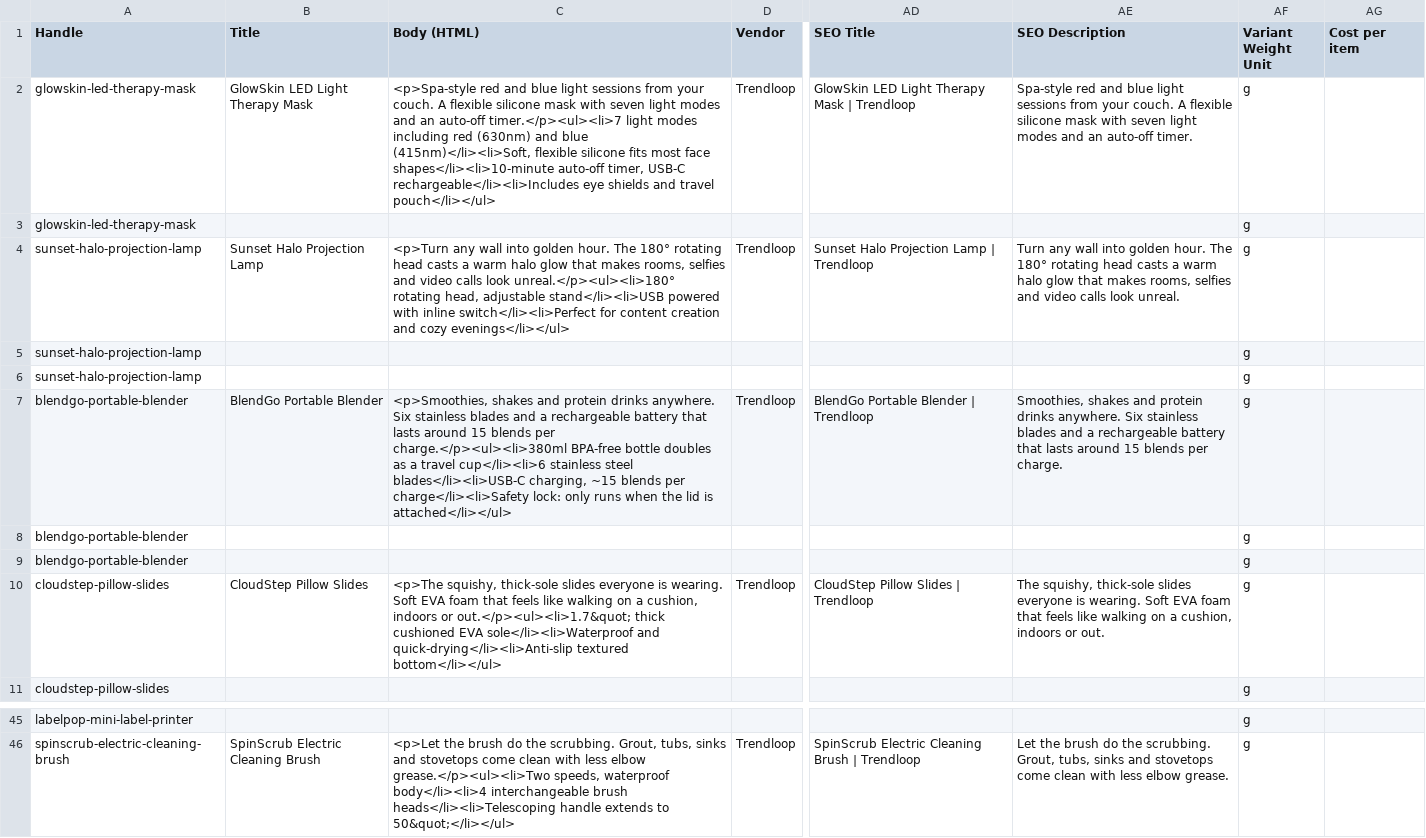
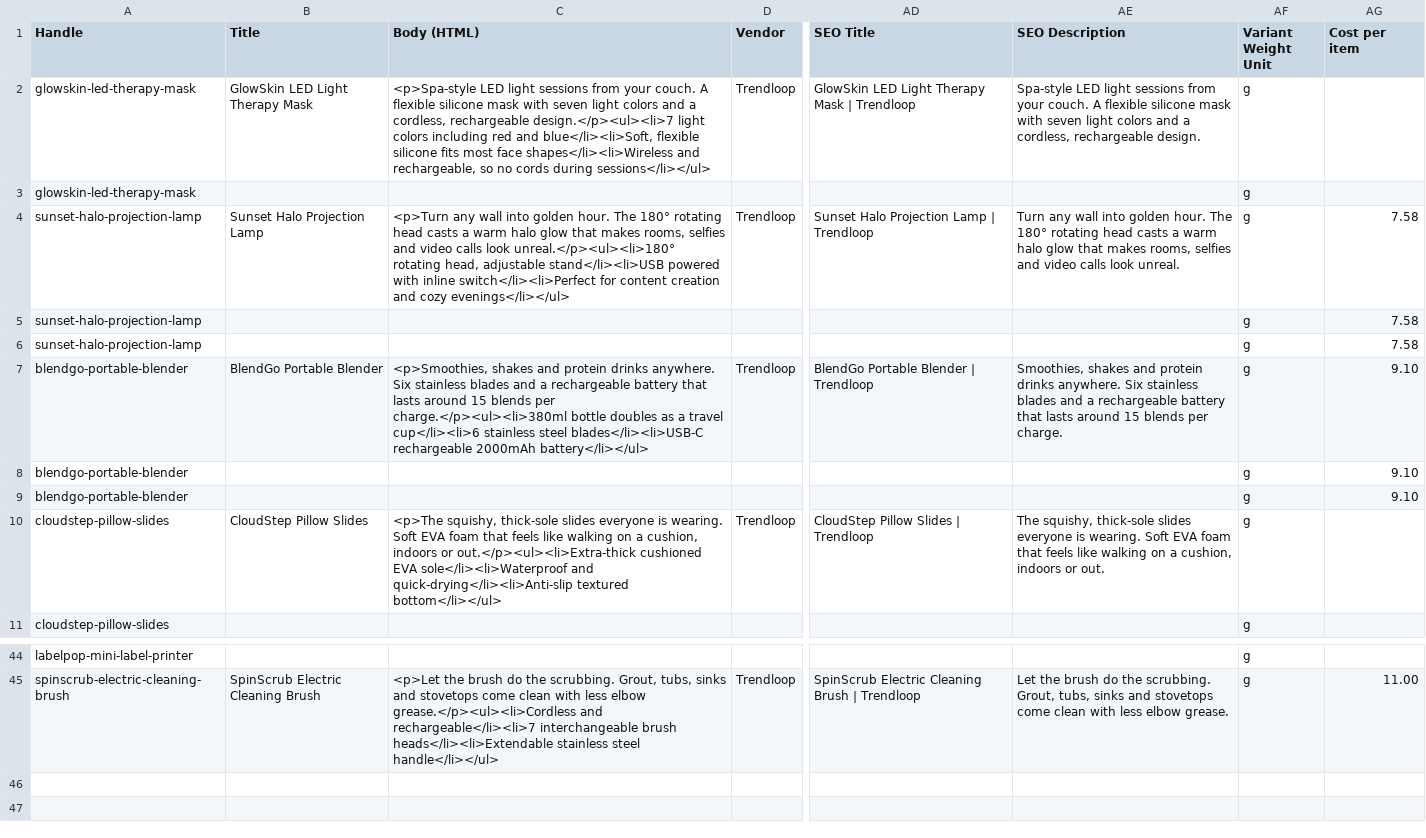
Before and after one commit to Harrixx/Test-, a CSV file: trend_store/products.csv, drawn as a sheet; only a part is shown, gaps mark what is left out; addresses are those after the commit; the diff covers the shown part only; the diff names each change by its address in the sheet, - before the commit and + after, or states it on an @@ line.

```diff
--- a/trend_store/products.csv
+++ b/trend_store/products.csv
-C2 (Body (HTML)): <p>Spa-style red and blue light sessions from your couch. A flexible silicone mask with seven light modes and an auto-off timer.</p><ul><li>7 light modes including red (630nm) and blue (415nm)</li><li>Soft, flexible silicone fits most face shapes</li><li>10-minute auto-off timer, USB-C rechargeable</li><li>Includes eye shields and travel pouch</li></ul>
+C2 (Body (HTML)): <p>Spa-style LED light sessions from your couch. A flexible silicone mask with seven light colors and a cordless, rechargeable design.</p><ul><li>7 light colors including red and blue</li><li>Soft, flexible silicone fits most face shapes</li><li>Wireless and rechargeable, so no cords during sessions</li></ul>
-AE2 (SEO Description): Spa-style red and blue light sessions from your couch. A flexible silicone mask with seven light modes and an auto-off timer.
+AE2 (SEO Description): Spa-style LED light sessions from your couch. A flexible silicone mask with seven light colors and a cordless, rechargeable design.
-AG4:AG6 (Cost per item): (empty)
+AG4:AG6 (Cost per item): 7.58
-C7 (Body (HTML)): …per charge.</p><ul><li>380ml BPA-free bottle doubles as a travel cup</li><li>6 stainless steel blades</li><li>USB-C charging, ~15 blends per charge</li><li>Safety lock: only runs when the lid is attached</li></ul>
+C7 (Body (HTML)): …per charge.</p><ul><li>380ml bottle doubles as a travel cup</li><li>6 stainless steel blades</li><li>USB-C rechargeable 2000mAh battery</li></ul>
-AG7:AG9 (Cost per item): (empty)
+AG7:AG9 (Cost per item): 9.10
-C10 (Body (HTML)): …indoors or out.</p><ul><li>1.7&quot; thick cushioned EVA…
+C10 (Body (HTML)): …indoors or out.</p><ul><li>Extra-thick cushioned EVA…
-C45 (Body (HTML)): …less elbow grease.</p><ul><li>Two speeds, waterproof body</li><li>4 interchangeable brush heads</li><li>Telescoping handle extends to 50&quot;</li></ul>
+C45 (Body (HTML)): …less elbow grease.</p><ul><li>Cordless and rechargeable</li><li>7 interchangeable brush heads</li><li>Extendable stainless steel handle</li></ul>
-AG45 (Cost per item): (empty)
+AG45 (Cost per item): 11.00
```
Also changed, not shown: 1 removed row and 36 edited cells elsewhere in this file, 5 other files.
